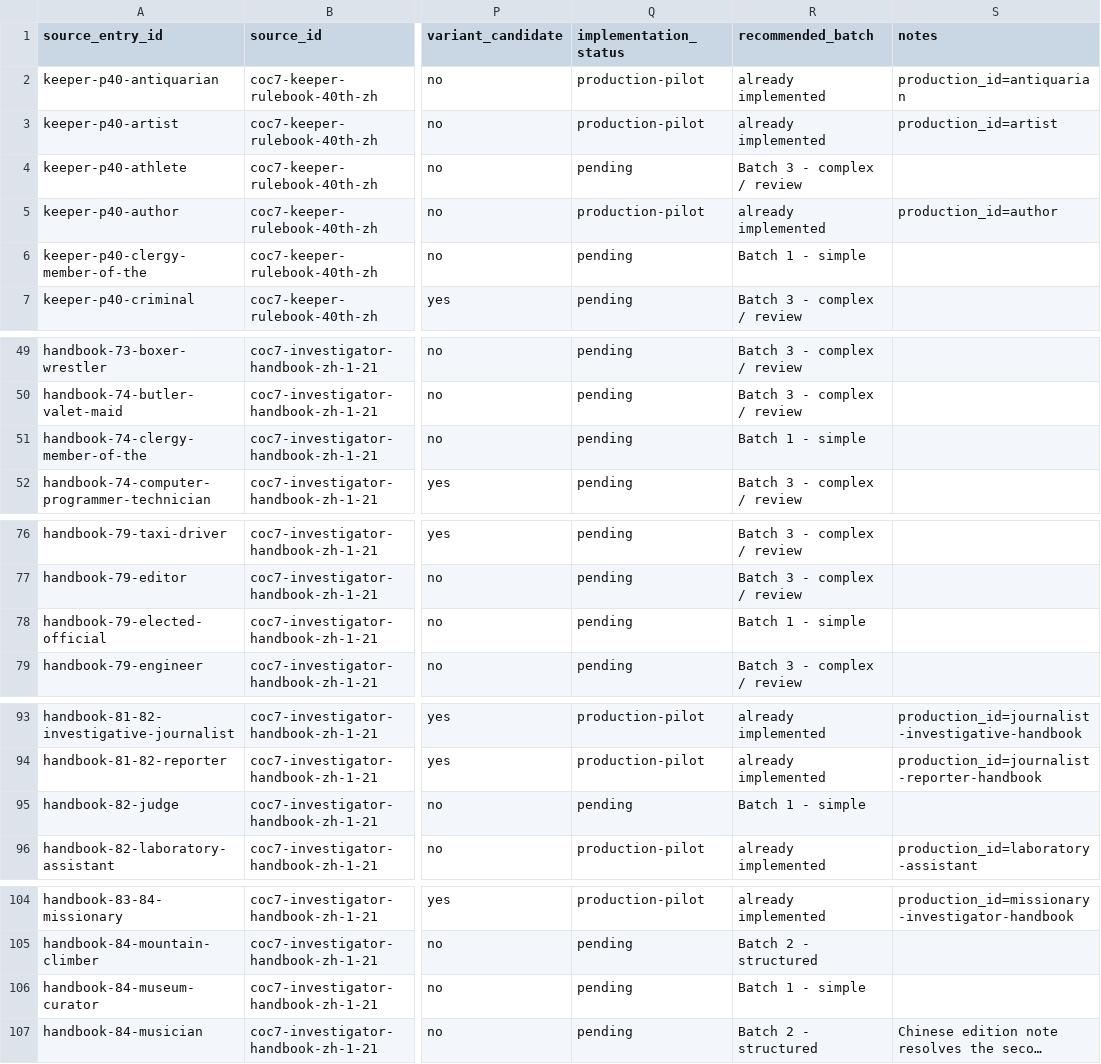
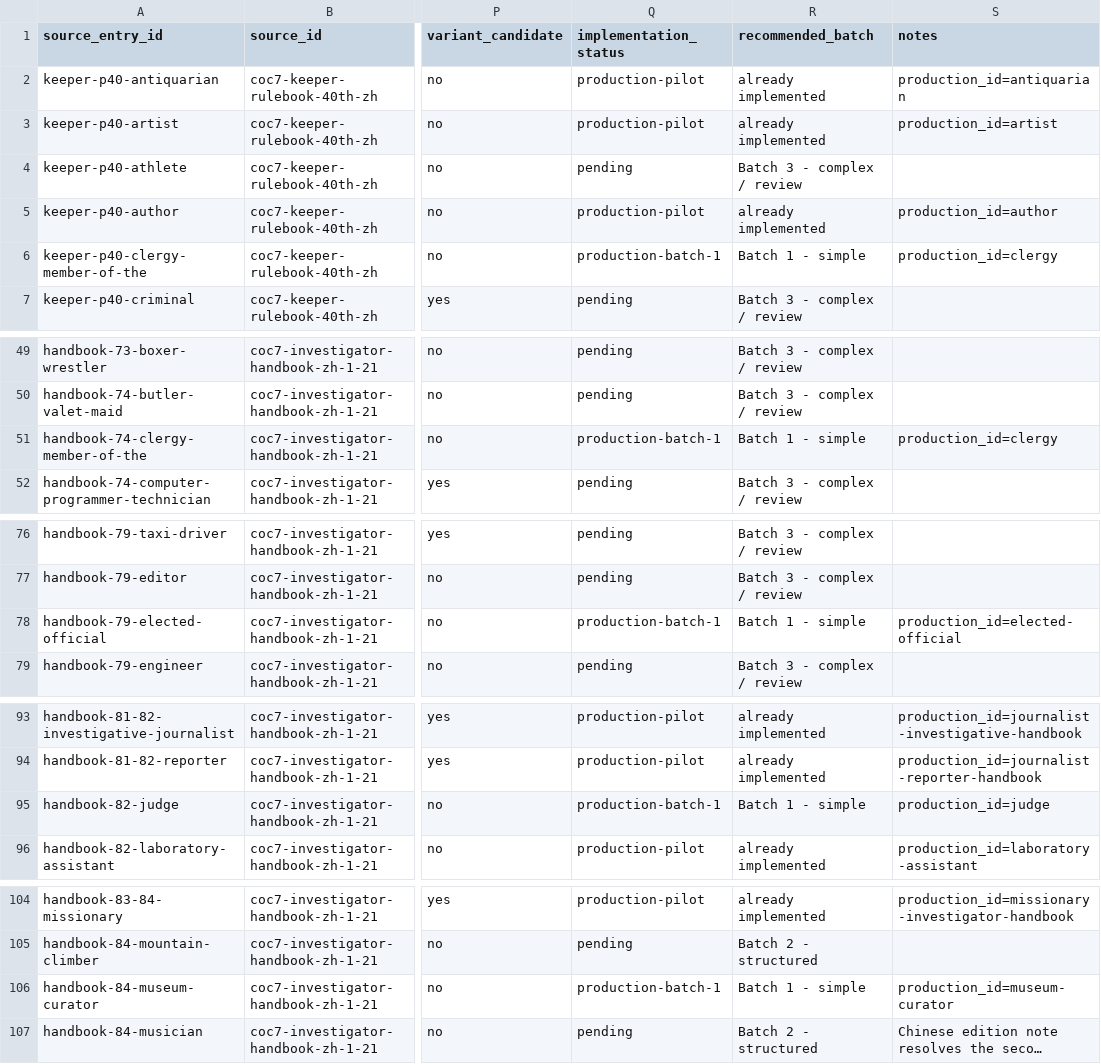
Before and after one commit to DEATHTDM/COCSheet, a CSV file: docs/data/STANDARD_OCCUPATION_OFFICIAL_INVENTORY.csv, drawn as a sheet; only a part is shown, gaps mark what is left out; long unchanged cells end in …; the diff names each change by its address in the sheet, - before the commit and + after, or states it on an @@ line.

Commit message:
feat: add Standard occupation batch 1

```diff
--- a/docs/data/STANDARD_OCCUPATION_OFFICIAL_INVENTORY.csv
+++ b/docs/data/STANDARD_OCCUPATION_OFFICIAL_INVENTORY.csv
-Q6 (implementation_status): pending
+Q6 (implementation_status): production-batch-1
-S6 (notes): (empty)
+S6 (notes): production_id=clergy
-Q51 (implementation_status): pending
+Q51 (implementation_status): production-batch-1
-S51 (notes): (empty)
+S51 (notes): production_id=clergy
-Q78 (implementation_status): pending
+Q78 (implementation_status): production-batch-1
-S78 (notes): (empty)
+S78 (notes): production_id=elected-official
-Q95 (implementation_status): pending
+Q95 (implementation_status): production-batch-1
-S95 (notes): (empty)
+S95 (notes): production_id=judge
-Q106 (implementation_status): pending
+Q106 (implementation_status): production-batch-1
-S106 (notes): (empty)
+S106 (notes): production_id=museum-curator
```
Also changed, not shown: 6 other files.
